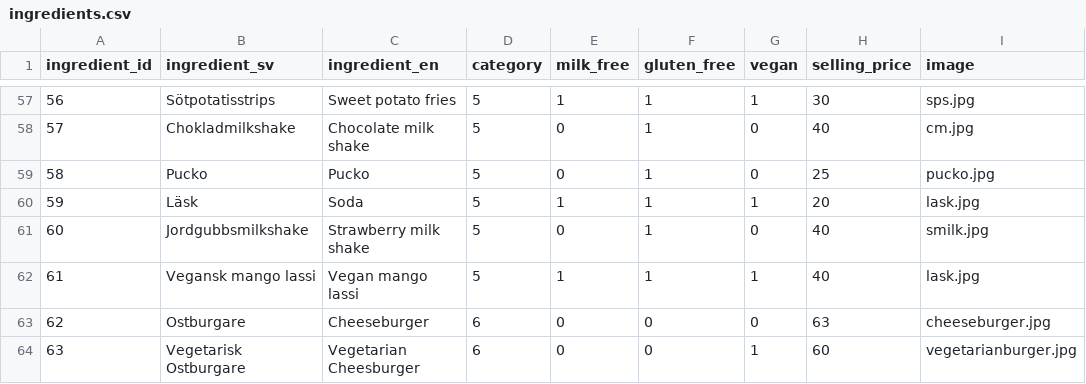
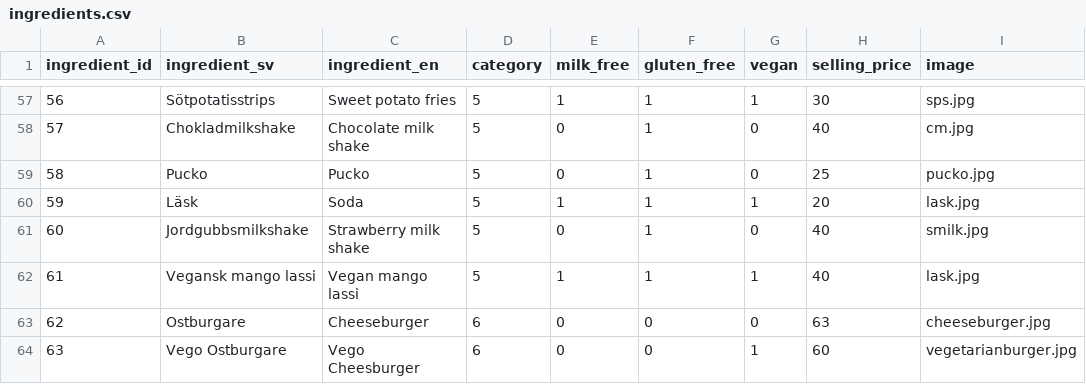
Before and after one commit to olilonq/burger-skeleton, a CSV file: data/ingredients.csv, drawn as a sheet; only a part is shown, gaps mark what is left out.

```diff
--- a/data/ingredients.csv
+++ b/data/ingredients.csv
@@ -63,2 +63,2 @@ ingredient_id,ingredient_sv,ingredient_en,category,milk_free,gluten_free,vegan,s
 62,Ostburgare ,Cheeseburger ,6 ,0 ,0 ,0 ,63 ,cheeseburger.jpg
-63,Vegetarisk Ostburgare ,Vegetarian Cheesburger ,6 ,0 ,0 ,1 ,60 ,vegetarianburger.jpg
+63,Vego Ostburgare ,Vego Cheesburger ,6 ,0 ,0 ,1 ,60 ,vegetarianburger.jpg
```
Also changed, not shown: 7 other files.
